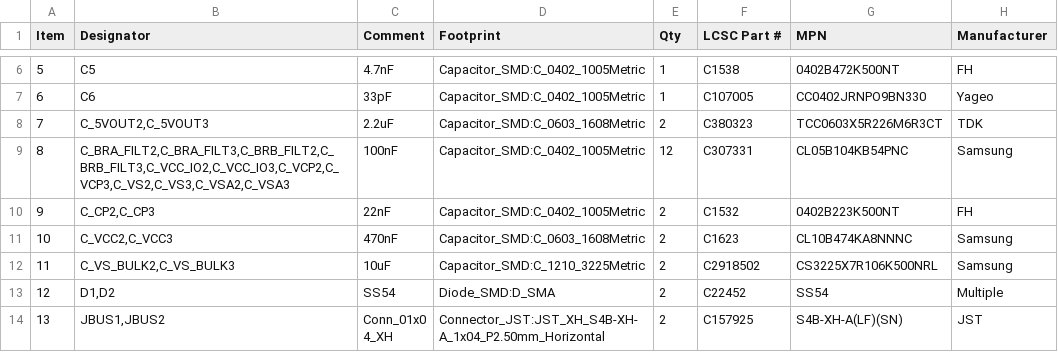
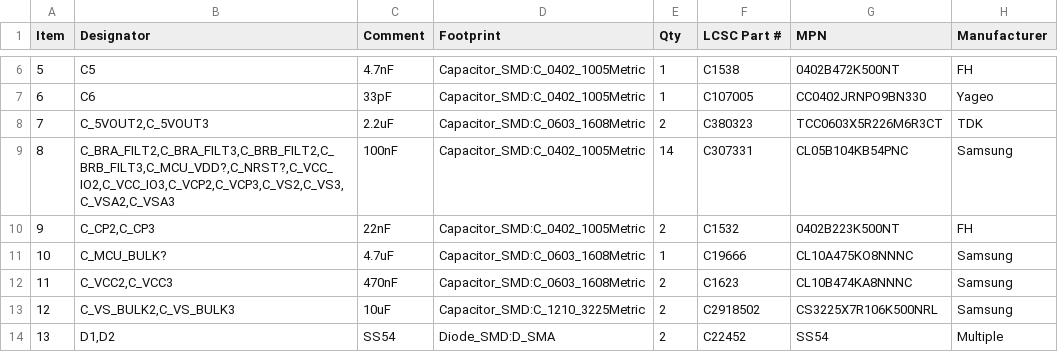
Before and after one commit to theatrus/tsumikoro, a CSV file: hardware/ministepper/jlcpcb_bom.csv, drawn as a sheet; only a part is shown, gaps mark what is left out; the shorter side is filled out with more unchanged rows; addresses are those after the commit; the diff names each change by its address in the sheet, - before the commit and + after, or states it on an @@ line.

```diff
--- a/hardware/ministepper/jlcpcb_bom.csv
+++ b/hardware/ministepper/jlcpcb_bom.csv
-B9 (Designator): C_BRA_FILT2,C_BRA_FILT3,C_BRB_FILT2,C_BRB_FILT3,C_VCC_IO2,C_VCC_IO3,C_VCP2,C_VCP3,C_VS2,C_VS3,C_VSA2,C_VSA3
+B9 (Designator): C_BRA_FILT2,C_BRA_FILT3,C_BRB_FILT2,C_BRB_FILT3,C_MCU_VDD?,C_NRST?,C_VCC_IO2,C_VCC_IO3,C_VCP2,C_VCP3,C_VS2,C_VS3,C_VSA2,C_VSA3
-E9 (Qty): 12
+E9 (Qty): 14
+row 11: 10 | C_MCU_BULK? | 4.7uF | Capacitor_SMD:C_0603_1608Metric | 1 | C19666 | CL10A475KO8NNNC | Samsung
@@ column A (Item) renumbered from row 12 down @@
```
Also changed, not shown: 21 other files.
